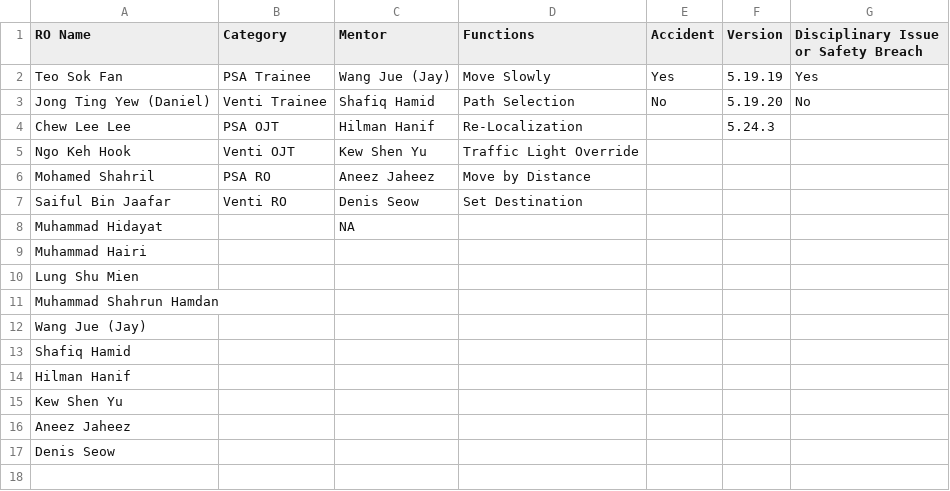
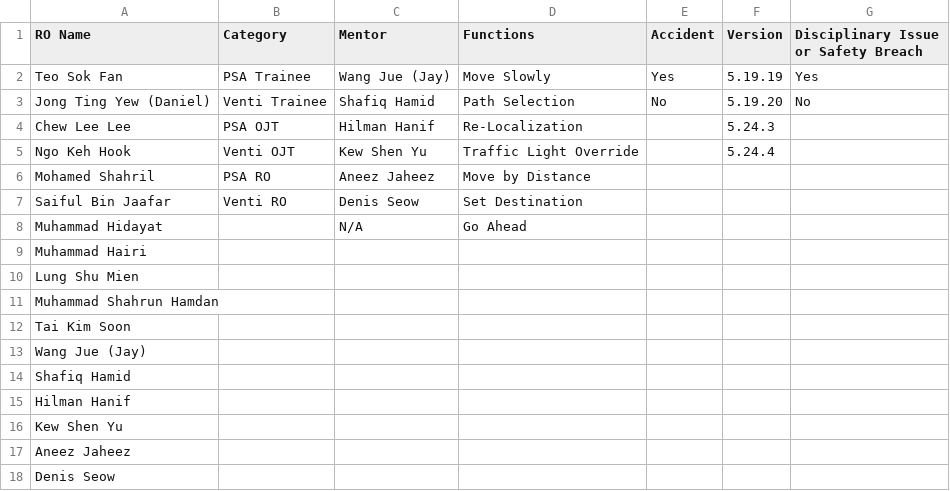
Before and after one commit to SKEW002/ro_record, a CSV file: cache_data.csv, drawn as a sheet.

Commit message:
Added Go Ahead Option and adjusted size of UI

```diff
--- a/cache_data.csv
+++ b/cache_data.csv
@@ -4,6 +4,6 @@ Jong Ting Yew (Daniel),Venti Trainee,Shafiq Hamid,Path Selection,No,5.19.20,No
 Chew Lee Lee,PSA OJT,Hilman Hanif,Re-Localization,,5.24.3,
-Ngo Keh Hook,Venti OJT,Kew Shen Yu,Traffic Light Override,,,
+Ngo Keh Hook,Venti OJT,Kew Shen Yu,Traffic Light Override,,5.24.4,
 Mohamed Shahril,PSA RO,Aneez Jaheez,Move by Distance,,,
 Saiful Bin Jaafar,Venti RO,Denis Seow,Set Destination,,,
-Muhammad Hidayat,,NA,,,,
+Muhammad Hidayat,,N/A,Go Ahead,,,
 Muhammad Hairi,,,,,,
@@ -11,2 +11,3 @@ Lung Shu Mien,,,,,,
 Muhammad Shahrun Hamdan,,,,,,
+Tai Kim Soon,,,,,,
 Wang Jue (Jay),,,,,,
```
Also changed, not shown: 2 other files.
